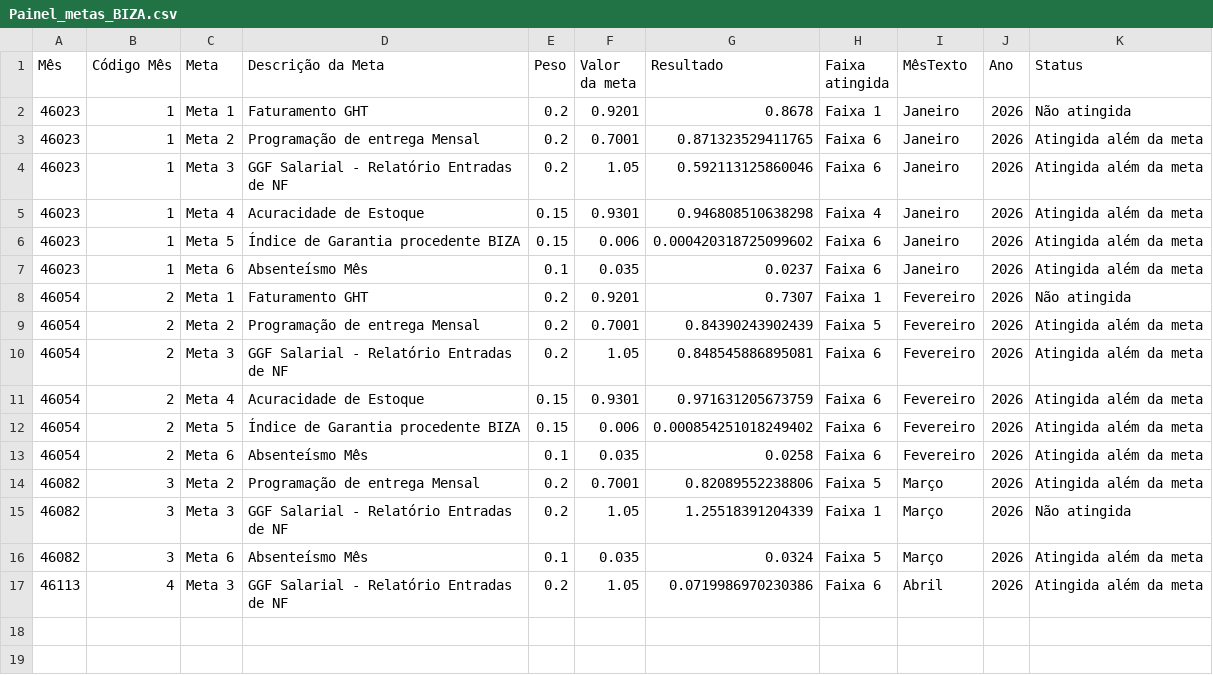
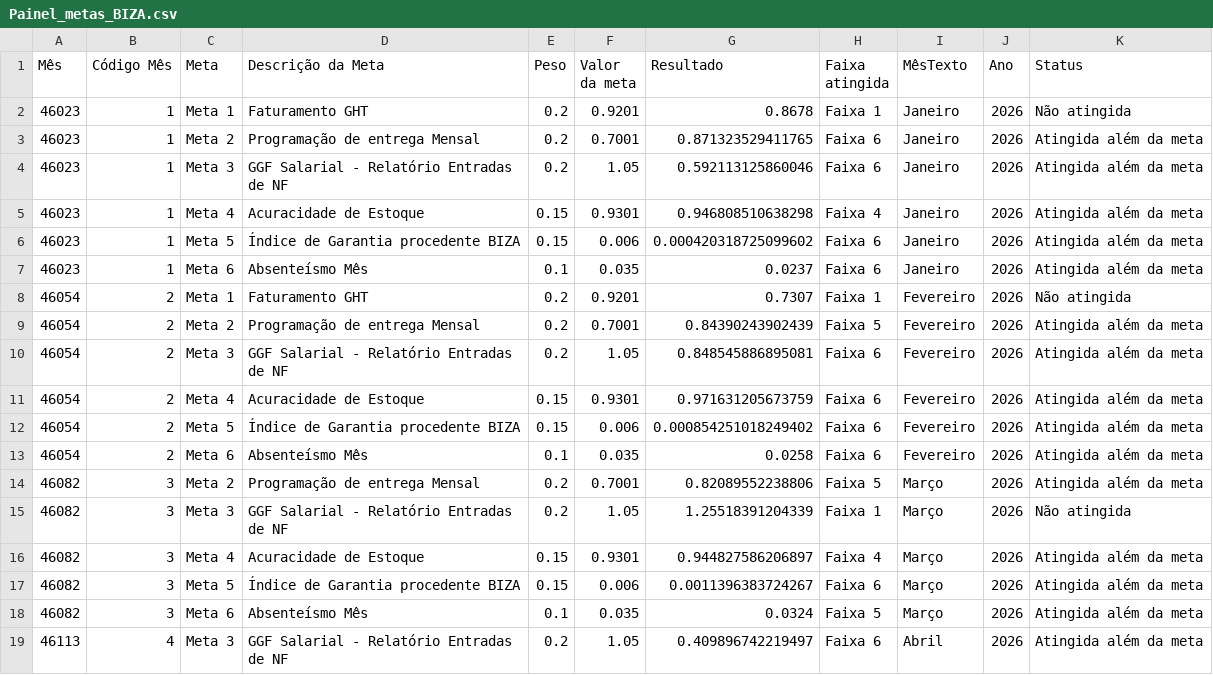
Before and after one commit to SGIBIZA/Painel-de-Metas-BIZA, a CSV file: Painel_metas_BIZA.csv, drawn as a sheet.

```diff
--- a/Painel_metas_BIZA.csv
+++ b/Painel_metas_BIZA.csv
@@ -15,3 +15,5 @@ Mês;Código Mês;Meta;Descrição da Meta;Peso;Valor da meta;Resultado;Faixa at
 46082;3;Meta 3;GGF Salarial - Relatório Entradas de NF;0.2;1.05;1.25518391204339;Faixa 1;Março;2026;Não atingida;
+46082;3;Meta 4;Acuracidade de Estoque;0.15;0.9301;0.944827586206897;Faixa 4;Março;2026;Atingida além da meta;
+46082;3;Meta 5;Índice de Garantia procedente BIZA;0.15;0.006;0.0011396383724267;Faixa 6;Março;2026;Atingida além da meta;
 46082;3;Meta 6;Absenteísmo Mês;0.1;0.035;0.0324;Faixa 5;Março;2026;Atingida além da meta;
-46113;4;Meta 3;GGF Salarial - Relatório Entradas de NF;0.2;1.05;0.0719986970230386;Faixa 6;Abril;2026;Atingida além da meta;
+46113;4;Meta 3;GGF Salarial - Relatório Entradas de NF;0.2;1.05;0.409896742219497;Faixa 6;Abril;2026;Atingida além da meta;
```
Also changed, not shown: base_n3.csv.
